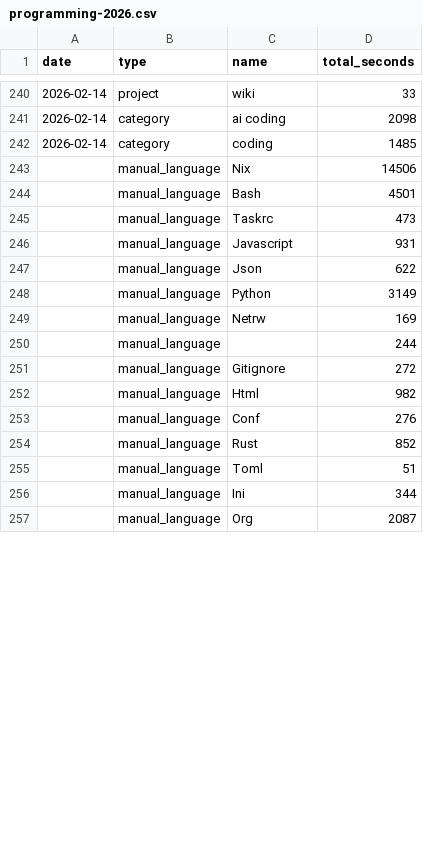
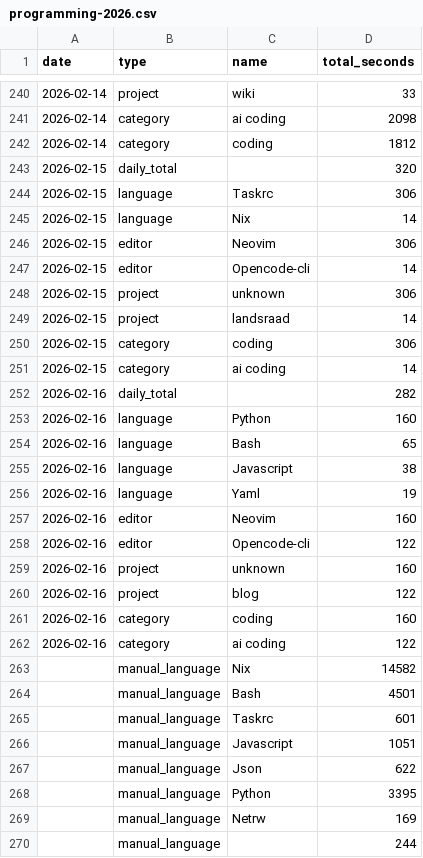
Before and after one commit to f0ldspace/blog, a CSV file: _data/programming-2026.csv, drawn as a sheet; only a part is shown, gaps mark what is left out; the shorter side is filled out with more unchanged rows; the diff covers the shown part only.

```diff
--- a/_data/programming-2026.csv
+++ b/_data/programming-2026.csv
@@ -241,9 +241,29 @@ date,type,name,total_seconds
 2026-02-14,category,ai coding,2098
-2026-02-14,category,coding,1485
-,manual_language,Nix,14506
+2026-02-14,category,coding,1812
+2026-02-15,daily_total,,320
+2026-02-15,language,Taskrc,306
+2026-02-15,language,Nix,14
+2026-02-15,editor,Neovim,306
+2026-02-15,editor,Opencode-cli,14
+2026-02-15,project,unknown,306
+2026-02-15,project,landsraad,14
+2026-02-15,category,coding,306
+2026-02-15,category,ai coding,14
+2026-02-16,daily_total,,282
+2026-02-16,language,Python,160
+2026-02-16,language,Bash,65
+2026-02-16,language,Javascript,38
+2026-02-16,language,Yaml,19
+2026-02-16,editor,Neovim,160
+2026-02-16,editor,Opencode-cli,122
+2026-02-16,project,unknown,160
+2026-02-16,project,blog,122
+2026-02-16,category,coding,160
+2026-02-16,category,ai coding,122
+,manual_language,Nix,14582
 ,manual_language,Bash,4501
-,manual_language,Taskrc,473
-,manual_language,Javascript,931
+,manual_language,Taskrc,601
+,manual_language,Javascript,1051
 ,manual_language,Json,622
-,manual_language,Python,3149
+,manual_language,Python,3395
 ,manual_language,Netrw,169
```
Also changed, not shown: 24 added rows, 2 moved rows and 14 edited cells elsewhere in this file, 5 other files.
